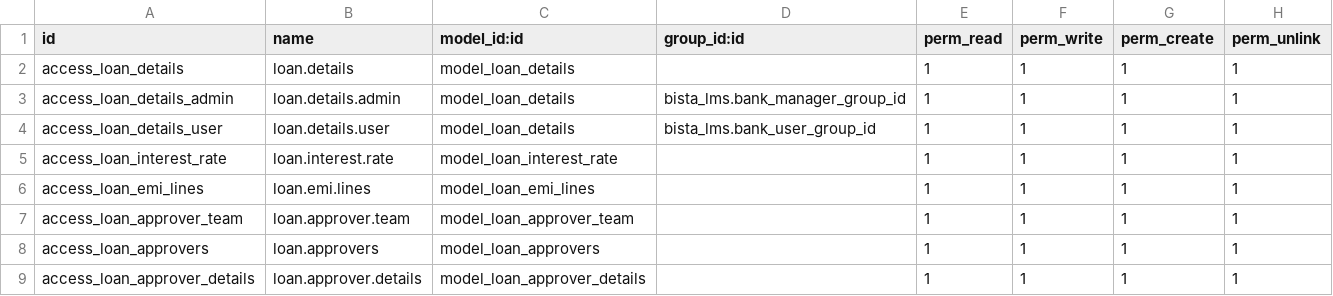
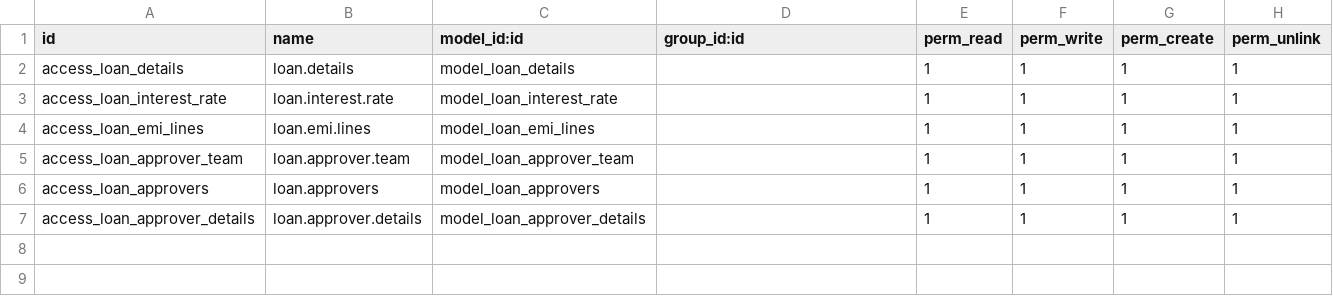
Before and after one commit to Jainish06/Odoo, a CSV file: bista_lms/security/ir.model.access.csv, drawn as a sheet.

```diff
--- a/bista_lms/security/ir.model.access.csv
+++ b/bista_lms/security/ir.model.access.csv
@@ -2,4 +2,2 @@ id,name,model_id:id,group_id:id,perm_read,perm_write,perm_create,perm_unlink
 access_loan_details,loan.details,model_loan_details,,1,1,1,1
-access_loan_details_admin,loan.details.admin,model_loan_details,bista_lms.bank_manager_group_id,1,1,1,1
-access_loan_details_user,loan.details.user,model_loan_details,bista_lms.bank_user_group_id,1,1,1,1
 access_loan_interest_rate,loan.interest.rate,model_loan_interest_rate,,1,1,1,1
```
Also changed, not shown: bista_manufacturing/security/ir.model.access.csv, 13 other files.
